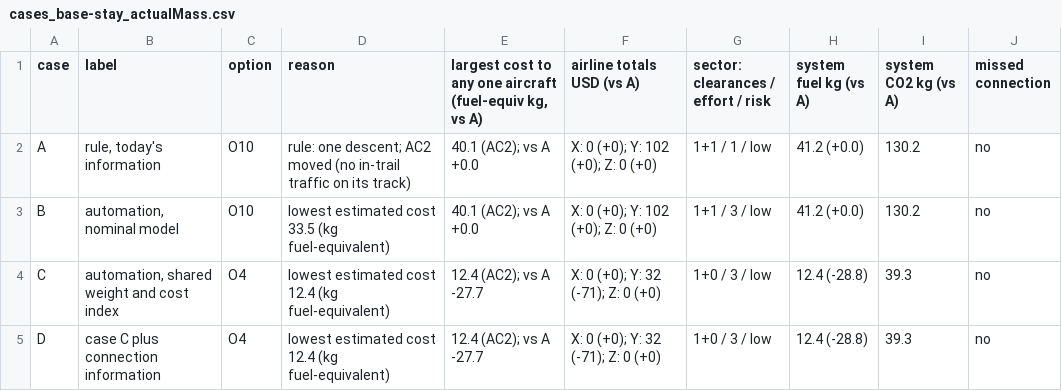
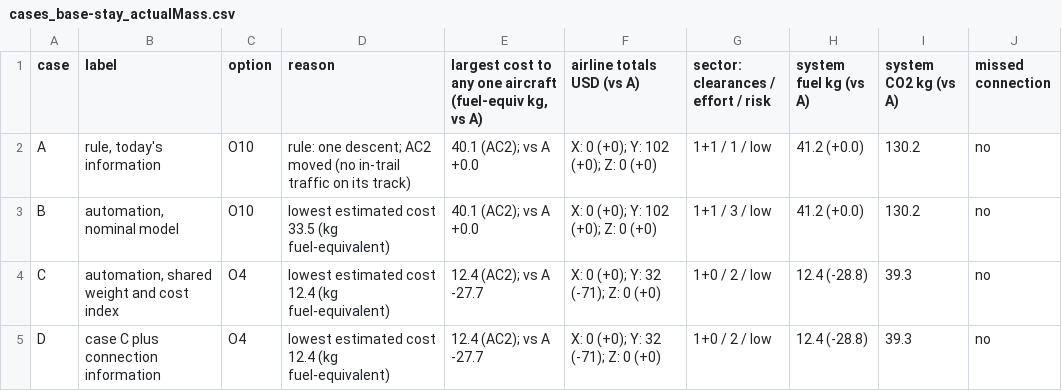
Before and after one commit to omokeefe/capstone_isd, a CSV file: projects/nas-sos-capstone/report/figures/tables/cases_base-stay_actualMass.csv, drawn as a sheet.

```diff
--- a/projects/nas-sos-capstone/report/figures/tables/cases_base-stay_actualMass.csv
+++ b/projects/nas-sos-capstone/report/figures/tables/cases_base-stay_actualMass.csv
@@ -3,3 +3,3 @@ A,"rule, today's information",O10,rule: one descent; AC2 moved (no in-trail traf
 B,"automation, nominal model",O10,lowest estimated cost 33.5 (kg fuel-equivalent),40.1 (AC2); vs A +0.0,X: 0 (+0); Y: 102 (+0); Z: 0 (+0),1+1 / 3 / low,41.2 (+0.0),130.2,no
-C,"automation, shared weight and cost index",O4,lowest estimated cost 12.4 (kg fuel-equivalent),12.4 (AC2); vs A -27.7,X: 0 (+0); Y: 32 (-71); Z: 0 (+0),1+0 / 3 / low,12.4 (-28.8),39.3,no
-D,case C plus connection information,O4,lowest estimated cost 12.4 (kg fuel-equivalent),12.4 (AC2); vs A -27.7,X: 0 (+0); Y: 32 (-71); Z: 0 (+0),1+0 / 3 / low,12.4 (-28.8),39.3,no
+C,"automation, shared weight and cost index",O4,lowest estimated cost 12.4 (kg fuel-equivalent),12.4 (AC2); vs A -27.7,X: 0 (+0); Y: 32 (-71); Z: 0 (+0),1+0 / 2 / low,12.4 (-28.8),39.3,no
+D,case C plus connection information,O4,lowest estimated cost 12.4 (kg fuel-equivalent),12.4 (AC2); vs A -27.7,X: 0 (+0); Y: 32 (-71); Z: 0 (+0),1+0 / 2 / low,12.4 (-28.8),39.3,no
```
Also changed, not shown: projects/nas-sos-capstone/report/figures/tables/cases_base_actualMass.csv, projects/nas-sos-capstone/report/figures/tables/cases_base_conceptual.csv, 30 other files.
